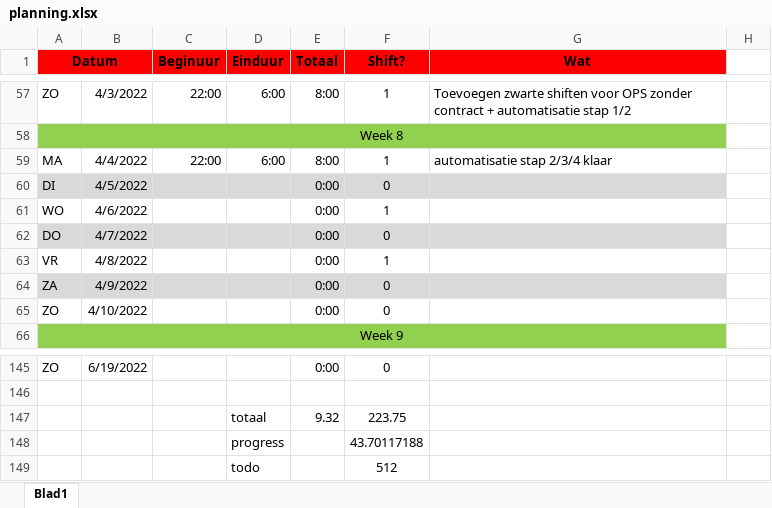
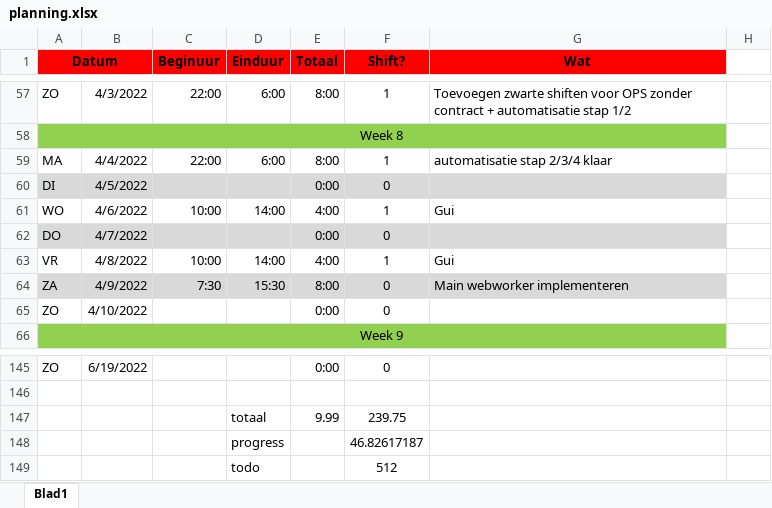
Before and after one commit to iliasellouzati/PRAxIS_Planningstool, an Excel workbook: planning.xlsx, sheet Blad1, drawn as a sheet; only a part is shown, gaps mark what is left out; values as stored, in another font and other column widths than the file's, no borders; removed rows and columns are numbered as before the commit, all else as after; the diff names each change by its address in the sheet, - before the commit and + after, or states it on an @@ line.

```diff
--- a/planning.xlsx (sheet Blad1)
+++ b/planning.xlsx (sheet Blad1)
-C61 (Beginuur): (empty)
+C61 (Beginuur): 10:00
-D61 (Einduur): (empty)
+D61 (Einduur): 14:00
-E61 (Totaal): 0:00
+E61 (Totaal): 4:00
-G61 (Wat): (empty)
+G61 (Wat): Gui
-C63 (Beginuur): (empty)
+C63 (Beginuur): 10:00
-D63 (Einduur): (empty)
+D63 (Einduur): 14:00
-E63 (Totaal): 0:00
+E63 (Totaal): 4:00
-G63 (Wat): (empty)
+G63 (Wat): Gui
-C64 (Beginuur): (empty)
+C64 (Beginuur): 7:30
-D64 (Einduur): (empty)
+D64 (Einduur): 15:30
-E64 (Totaal): 0:00
+E64 (Totaal): 8:00
-G64 (Wat): (empty)
+G64 (Wat): Main webworker implementeren
-row 147:  |  |  | totaal | 9.32 | 223.75
-row 148:  |  |  | progress |  | 43.70117188
+row 147:  |  |  | totaal | 9.99 | 239.75
+row 148:  |  |  | progress |  | 46.82617187
```
Also changed, not shown: 4 other files.
